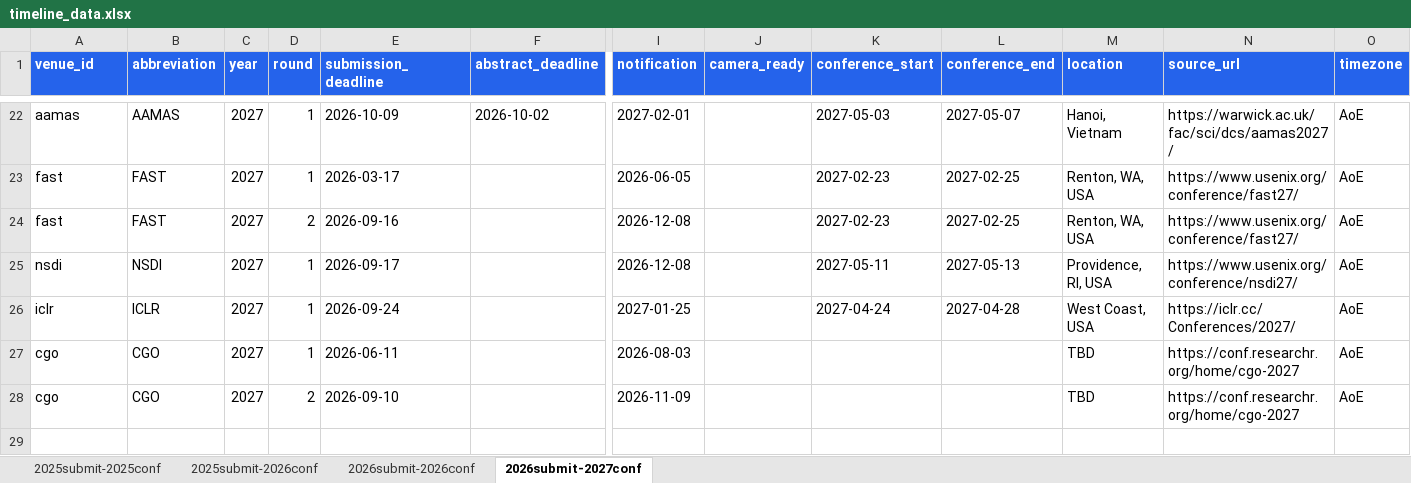
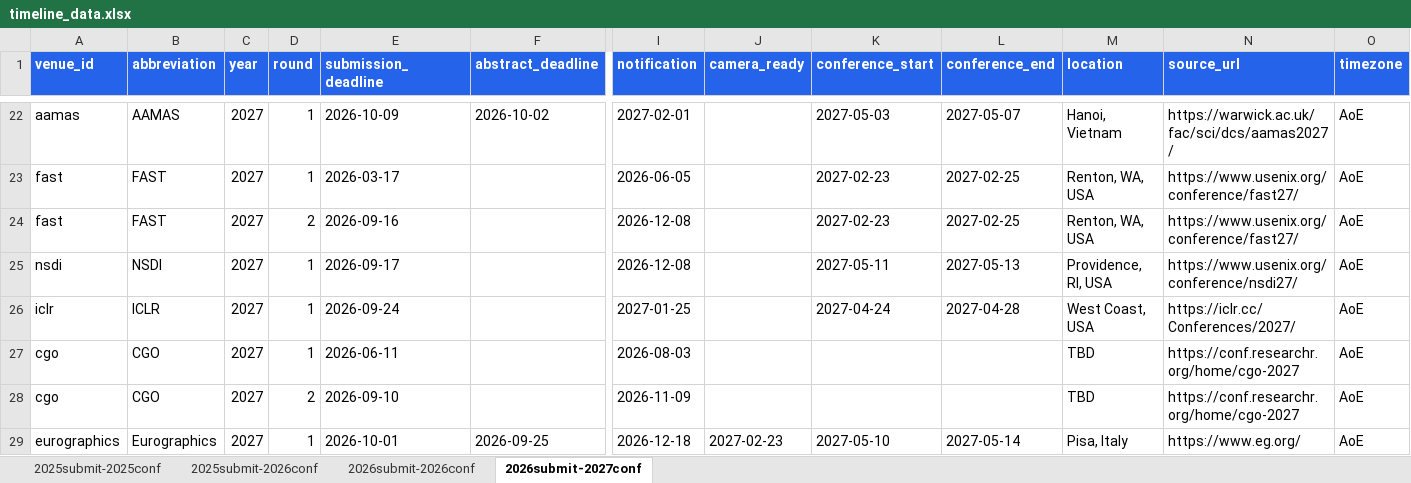
Before and after one commit to wang2000star/ccfddl, an Excel workbook: timeline_data.xlsx, sheet 2026submit-2027conf, drawn as a sheet; only a part is shown, gaps mark what is left out; values as stored, in another font and other column widths than the file's, no borders; rows hold the shown columns only; the diff names each change by its address in the sheet, - before the commit and + after, or states it on an @@ line.

Commit message:
Add Eurographics 2027 - 114 total

```diff
--- a/timeline_data.xlsx (sheet 2026submit-2027conf)
+++ b/timeline_data.xlsx (sheet 2026submit-2027conf)
+row 29: eurographics | Eurographics | 2027 | 1 | 2026-10-01 | 2026-09-25 | 2026-12-18 | 2027-02-23 | 2027-05-10 | 2027-05-14 | Pisa, Italy | https://www.eg.org/ | AoE
```
Also changed, not shown: 2 other files.
